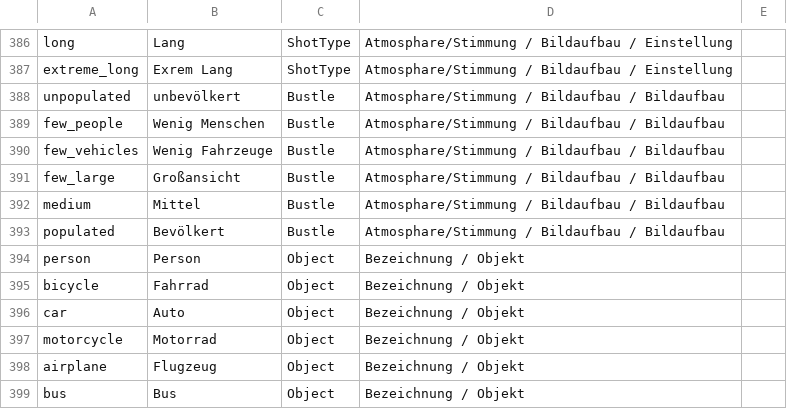
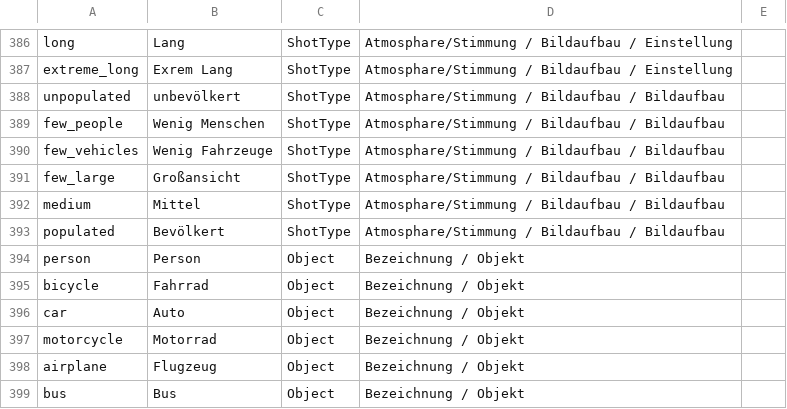
Before and after one commit to TailoredMediaProject/tm-knowledge-store, a CSV file: be/src/assets/shot-classes/Johanneum_Shot-Classes_mapped_v2.csv, drawn as a sheet; only a part is shown, gaps mark what is left out.

Commit message:
Replace BUSTLE with SHOTTYPE

```diff
--- a/be/src/assets/shot-classes/Johanneum_Shot-Classes_mapped_v2.csv
+++ b/be/src/assets/shot-classes/Johanneum_Shot-Classes_mapped_v2.csv
@@ -387,8 +387,8 @@ long;Lang;ShotType;Atmosphare/Stimmung / Bildaufbau / Einstellung;
 extreme_long;Exrem Lang;ShotType;Atmosphare/Stimmung / Bildaufbau / Einstellung;
-unpopulated	;unbevölkert;Bustle;Atmosphare/Stimmung / Bildaufbau / Bildaufbau;
-few_people ;Wenig Menschen;Bustle;Atmosphare/Stimmung / Bildaufbau / Bildaufbau;
-few_vehicles ;Wenig Fahrzeuge;Bustle;Atmosphare/Stimmung / Bildaufbau / Bildaufbau;
-few_large;Großansicht;Bustle;Atmosphare/Stimmung / Bildaufbau / Bildaufbau;
-medium;Mittel;Bustle;Atmosphare/Stimmung / Bildaufbau / Bildaufbau;
-populated;Bevölkert;Bustle;Atmosphare/Stimmung / Bildaufbau / Bildaufbau;
+unpopulated	;unbevölkert;ShotType;Atmosphare/Stimmung / Bildaufbau / Bildaufbau;
+few_people ;Wenig Menschen;ShotType;Atmosphare/Stimmung / Bildaufbau / Bildaufbau;
+few_vehicles ;Wenig Fahrzeuge;ShotType;Atmosphare/Stimmung / Bildaufbau / Bildaufbau;
+few_large;Großansicht;ShotType;Atmosphare/Stimmung / Bildaufbau / Bildaufbau;
+medium;Mittel;ShotType;Atmosphare/Stimmung / Bildaufbau / Bildaufbau;
+populated;Bevölkert;ShotType;Atmosphare/Stimmung / Bildaufbau / Bildaufbau;
 person;Person;Object;Bezeichnung / Objekt;
```
Also changed, not shown: 1 other file.
